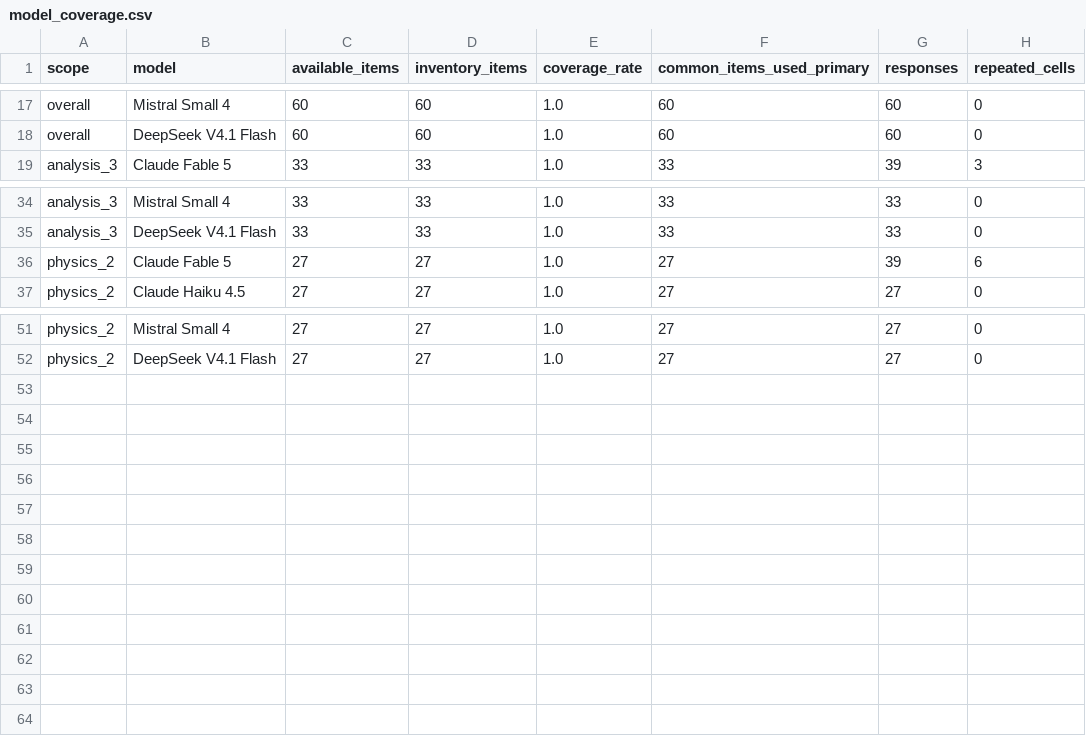
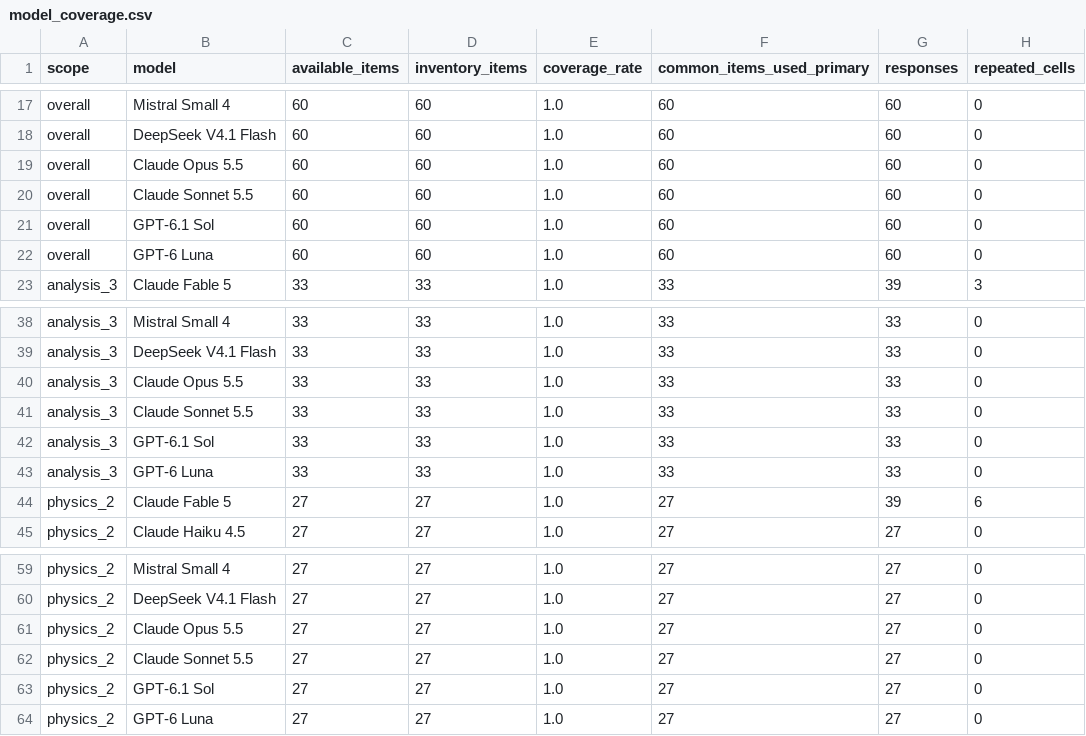
Before and after one commit to FrancescoBortot/UniAIBench-public, a CSV file: uniaibench/analysis/tables/model_coverage.csv, drawn as a sheet; only a part is shown, gaps mark what is left out.

```diff
--- a/uniaibench/analysis/tables/model_coverage.csv
+++ b/uniaibench/analysis/tables/model_coverage.csv
@@ -18,2 +18,6 @@ overall,Mistral Small 4,60,60,1.0,60,60,0
 overall,DeepSeek V4.1 Flash,60,60,1.0,60,60,0
+overall,Claude Opus 5.5,60,60,1.0,60,60,0
+overall,Claude Sonnet 5.5,60,60,1.0,60,60,0
+overall,GPT-6.1 Sol,60,60,1.0,60,60,0
+overall,GPT-6 Luna,60,60,1.0,60,60,0
 analysis_3,Claude Fable 5,33,33,1.0,33,39,3
@@ -35,2 +39,6 @@ analysis_3,Mistral Small 4,33,33,1.0,33,33,0
 analysis_3,DeepSeek V4.1 Flash,33,33,1.0,33,33,0
+analysis_3,Claude Opus 5.5,33,33,1.0,33,33,0
+analysis_3,Claude Sonnet 5.5,33,33,1.0,33,33,0
+analysis_3,GPT-6.1 Sol,33,33,1.0,33,33,0
+analysis_3,GPT-6 Luna,33,33,1.0,33,33,0
 physics_2,Claude Fable 5,27,27,1.0,27,39,6
@@ -52 +60,5 @@ physics_2,Mistral Small 4,27,27,1.0,27,27,0
 physics_2,DeepSeek V4.1 Flash,27,27,1.0,27,27,0
+physics_2,Claude Opus 5.5,27,27,1.0,27,27,0
+physics_2,Claude Sonnet 5.5,27,27,1.0,27,27,0
+physics_2,GPT-6.1 Sol,27,27,1.0,27,27,0
+physics_2,GPT-6 Luna,27,27,1.0,27,27,0
```
Also changed, not shown: uniaibench/analysis/tables/main_ranking_analysis_iii.csv, uniaibench/analysis/tables/main_ranking_overall.csv, 50 other files.
